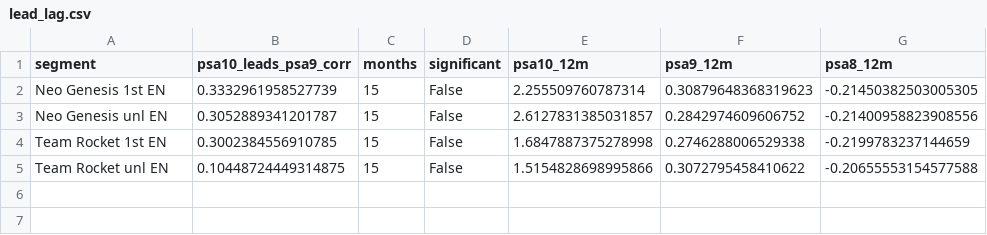
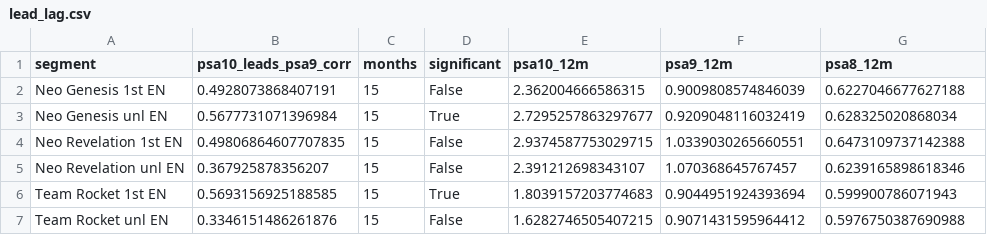
Before and after one commit to Nuttzx/testapp, a CSV file: data/out/lead_lag.csv, drawn as a sheet.

```diff
--- a/data/out/lead_lag.csv
+++ b/data/out/lead_lag.csv
@@ -1,5 +1,7 @@
 segment,psa10_leads_psa9_corr,months,significant,psa10_12m,psa9_12m,psa8_12m
-Neo Genesis 1st EN,0.3332961958527739,15,False,2.255509760787314,0.30879648368319623,-0.21450382503005305
-Neo Genesis unl EN,0.3052889341201787,15,False,2.6127831385031857,0.2842974609606752,-0.21400958823908556
-Team Rocket 1st EN,0.3002384556910785,15,False,1.6847887375278998,0.2746288006529338,-0.2199783237144659
-Team Rocket unl EN,0.10448724449314875,15,False,1.5154828698995866,0.3072795458410622,-0.20655553154577588
+Neo Genesis 1st EN,0.4928073868407191,15,False,2.362004666586315,0.9009808574846039,0.6227046677627188
+Neo Genesis unl EN,0.5677731071396984,15,True,2.7295257863297677,0.9209048116032419,0.628325020868034
+Neo Revelation 1st EN,0.49806864607707835,15,False,2.9374587753029715,1.0339030265660551,0.6473109737142388
+Neo Revelation unl EN,0.367925878356207,15,False,2.391212698343107,1.070368645767457,0.6239165898618346
+Team Rocket 1st EN,0.5693156925188585,15,True,1.8039157203774683,0.9044951924393694,0.599900786071943
+Team Rocket unl EN,0.3346151486261876,15,False,1.6282746505407215,0.9071431595964412,0.5976750387690988
```
Also changed, not shown: data/out/holdings_eval.csv, data/out/low_pop_layer.csv, 9 other files.
